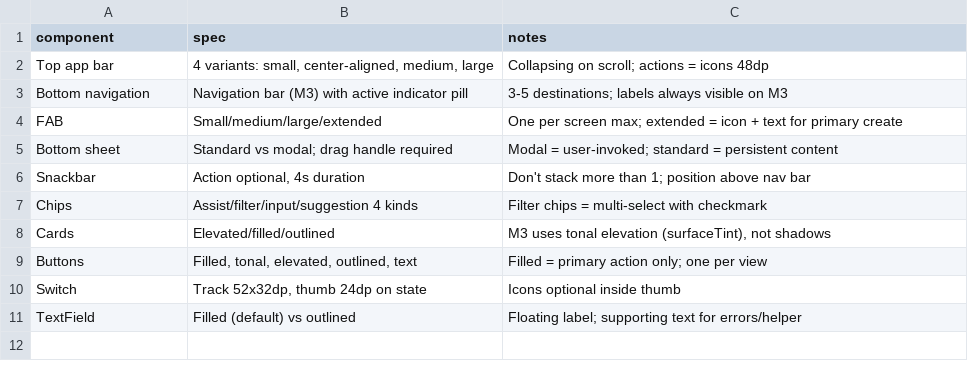
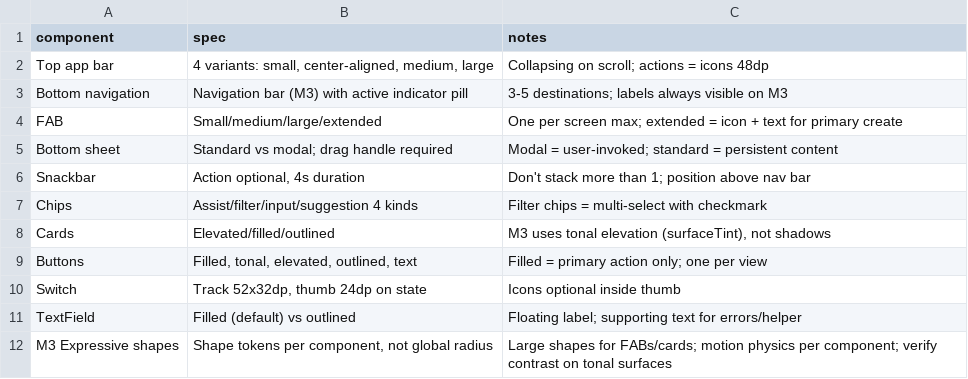
Before and after one commit to Awaisdev01/nativetap, a CSV file: .claude/skills/nativetap/data/material3.csv, drawn as a sheet; the diff names each change by its address in the sheet, - before the commit and + after, or states it on an @@ line.

```diff
--- a/.claude/skills/nativetap/data/material3.csv
+++ b/.claude/skills/nativetap/data/material3.csv
+row 12: M3 Expressive shapes | Shape tokens per component, not global radius | Large shapes for FABs/cards; motion physics per component; verify contrast on tonal surfaces
```
Also changed, not shown: .claude/skills/nativetap/data/hig-ios.csv, .claude/skills/nativetap/data/motion.csv, 1 other file.
